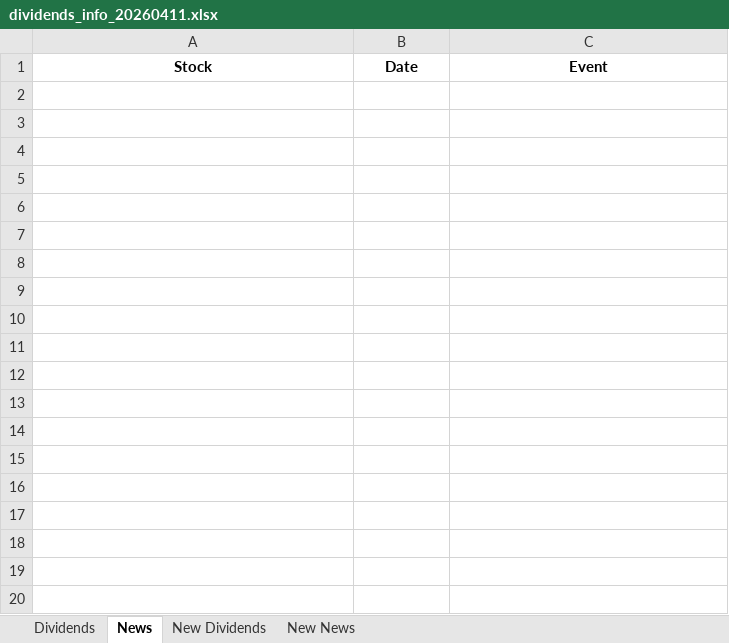
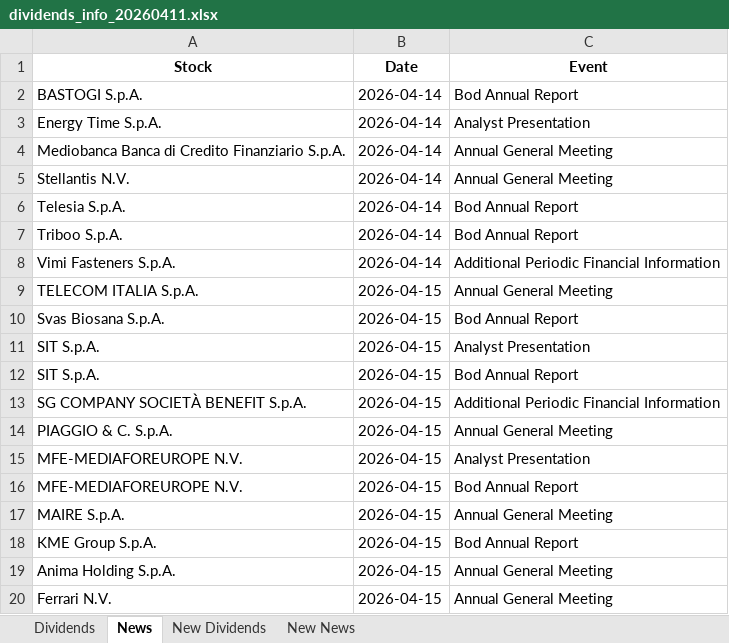
Before and after one commit to pattuallo/pattuallo.github.io, an Excel workbook: data/dividends_info_20260411.xlsx, sheet News, drawn as a sheet; only a part is shown; values as stored, in another font and other column widths than the file's, no borders; the diff covers the shown part only; the diff names each change by its address in the sheet, - before the commit and + after, or states it on an @@ line.

```diff
--- a/data/dividends_info_20260411.xlsx (sheet News)
+++ b/data/dividends_info_20260411.xlsx (sheet News)
+row 2: BASTOGI S.p.A. | 2026-04-14 | Bod Annual Report
+row 3: Energy Time S.p.A. | 2026-04-14 | Analyst Presentation
+row 4: Mediobanca Banca di Credito Finanziario S.p.A. | 2026-04-14 | Annual General Meeting
+row 5: Stellantis N.V. | 2026-04-14 | Annual General Meeting
+row 6: Telesia S.p.A. | 2026-04-14 | Bod Annual Report
+row 7: Triboo S.p.A. | 2026-04-14 | Bod Annual Report
+row 8: Vimi Fasteners S.p.A. | 2026-04-14 | Additional Periodic Financial Information
+row 9: TELECOM ITALIA S.p.A. | 2026-04-15 | Annual General Meeting
+row 10: Svas Biosana S.p.A. | 2026-04-15 | Bod Annual Report
+row 11: SIT S.p.A. | 2026-04-15 | Analyst Presentation
+row 12: SIT S.p.A. | 2026-04-15 | Bod Annual Report
+row 13: SG COMPANY SOCIETÀ BENEFIT S.p.A. | 2026-04-15 | Additional Periodic Financial Information
+row 14: PIAGGIO & C. S.p.A. | 2026-04-15 | Annual General Meeting
+row 15: MFE-MEDIAFOREUROPE N.V. | 2026-04-15 | Analyst Presentation
+row 16: MFE-MEDIAFOREUROPE N.V. | 2026-04-15 | Bod Annual Report
+row 17: MAIRE S.p.A. | 2026-04-15 | Annual General Meeting
+row 18: KME Group S.p.A. | 2026-04-15 | Bod Annual Report
+row 19: Anima Holding S.p.A. | 2026-04-15 | Annual General Meeting
+row 20: Ferrari N.V. | 2026-04-15 | Annual General Meeting
```
Also changed, not shown: 530 added rows elsewhere in this sheet, sheet Dividends, sheet New News, 1 other file.
